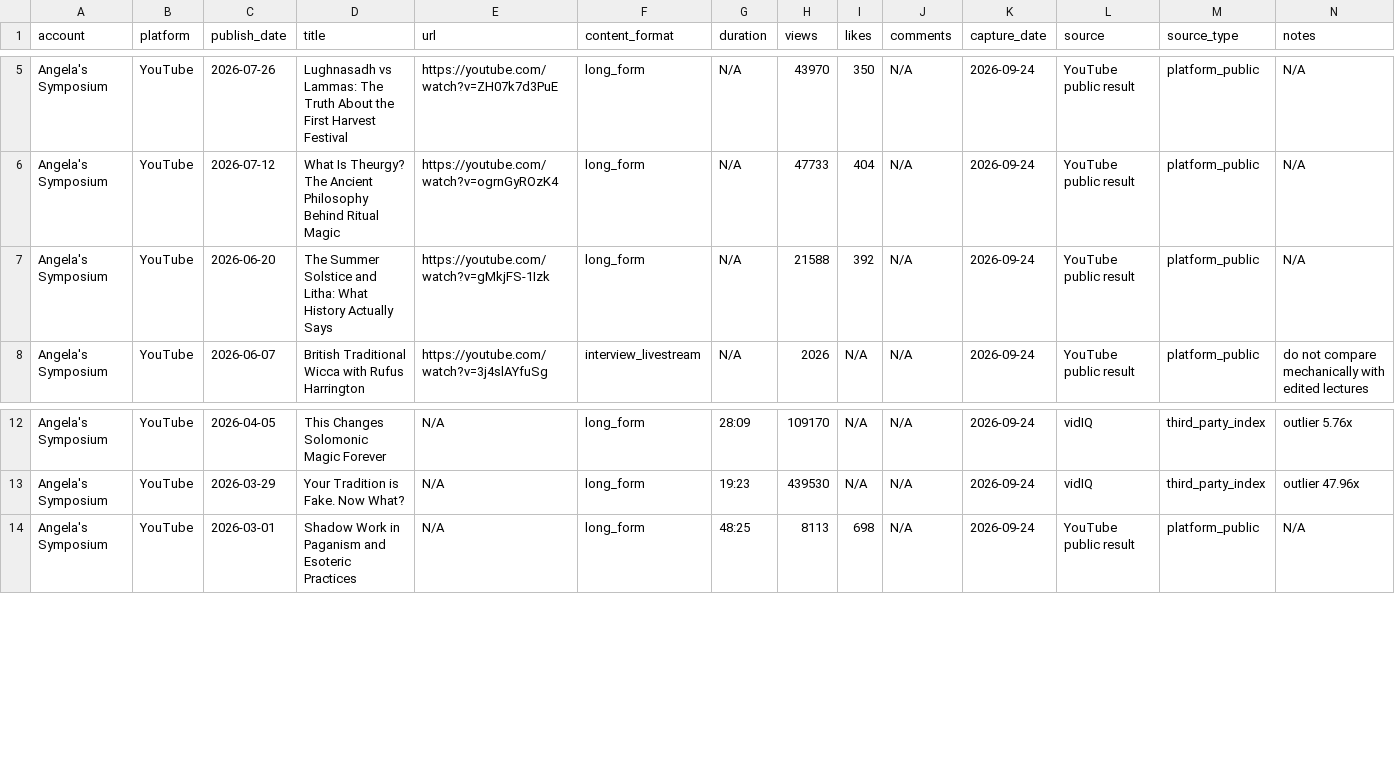
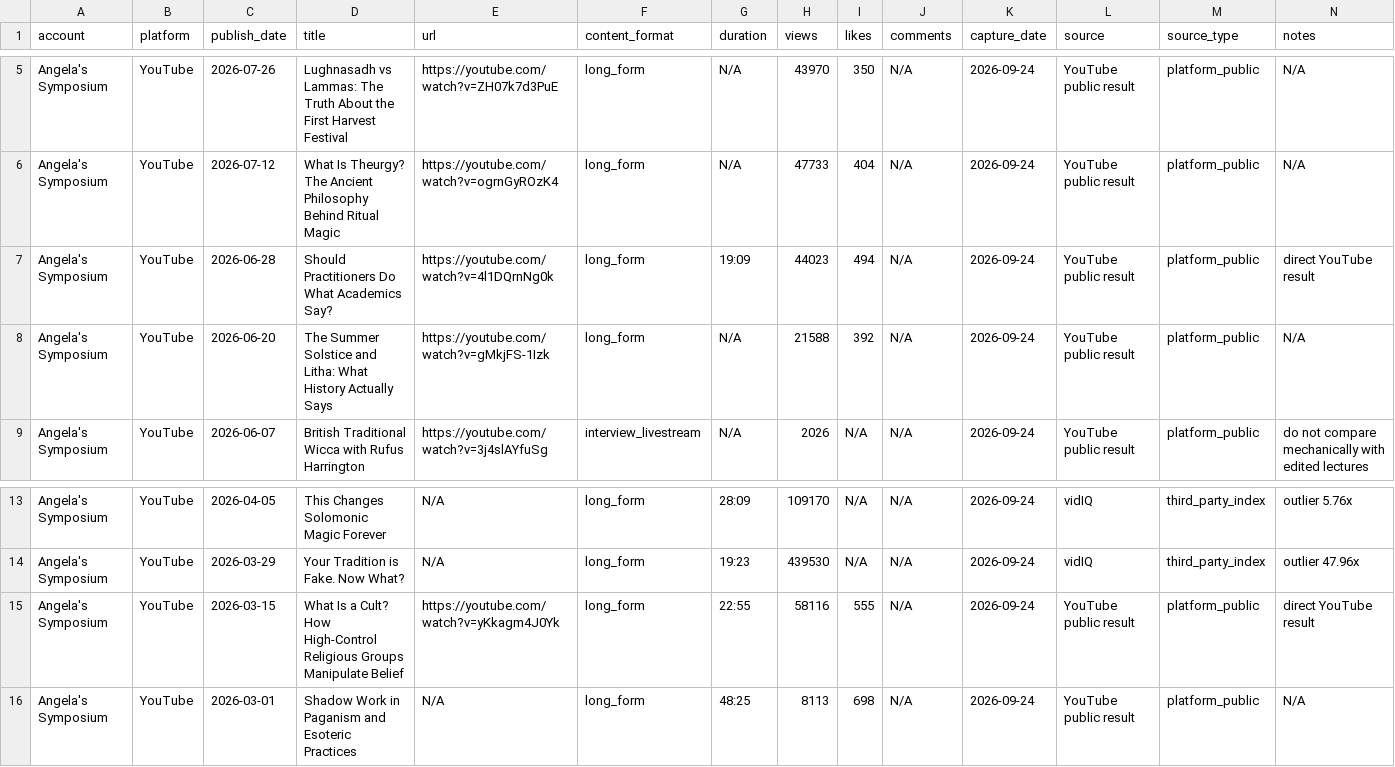
Before and after one commit to suxiaoyuan443-boop/suen-system, a CSV file: 08-动态运行/对标数据/AngelaPuca-已核行级样本.csv, drawn as a sheet; only a part is shown, gaps mark what is left out; rows hold the shown columns only; the diff names each change by its address in the sheet, - before the commit and + after, or states it on an @@ line.

Commit message:
benchmark data: add two verified Angela YouTube rows

```diff
--- a/08-动态运行/对标数据/AngelaPuca-已核行级样本.csv
+++ b/08-动态运行/对标数据/AngelaPuca-已核行级样本.csv
+row 7: Angela's Symposium | YouTube | 2026-06-28 | Should Practitioners Do What Academics Say? | https://youtube.com/watch?v=4l1DQrnNg0k | long_form | 19:09 | 44023 | 494 | N/A | 2026-09-24 | YouTube public result | platform_public | direct YouTube result
+row 15: Angela's Symposium | YouTube | 2026-03-15 | What Is a Cult? How High-Control Religious Groups Manipulate Belief | https://youtube.com/watch?v=yKkagm4J0Yk | long_form | 22:55 | 58116 | 555 | N/A | 2026-09-24 | YouTube public result | platform_public | direct YouTube result
```
